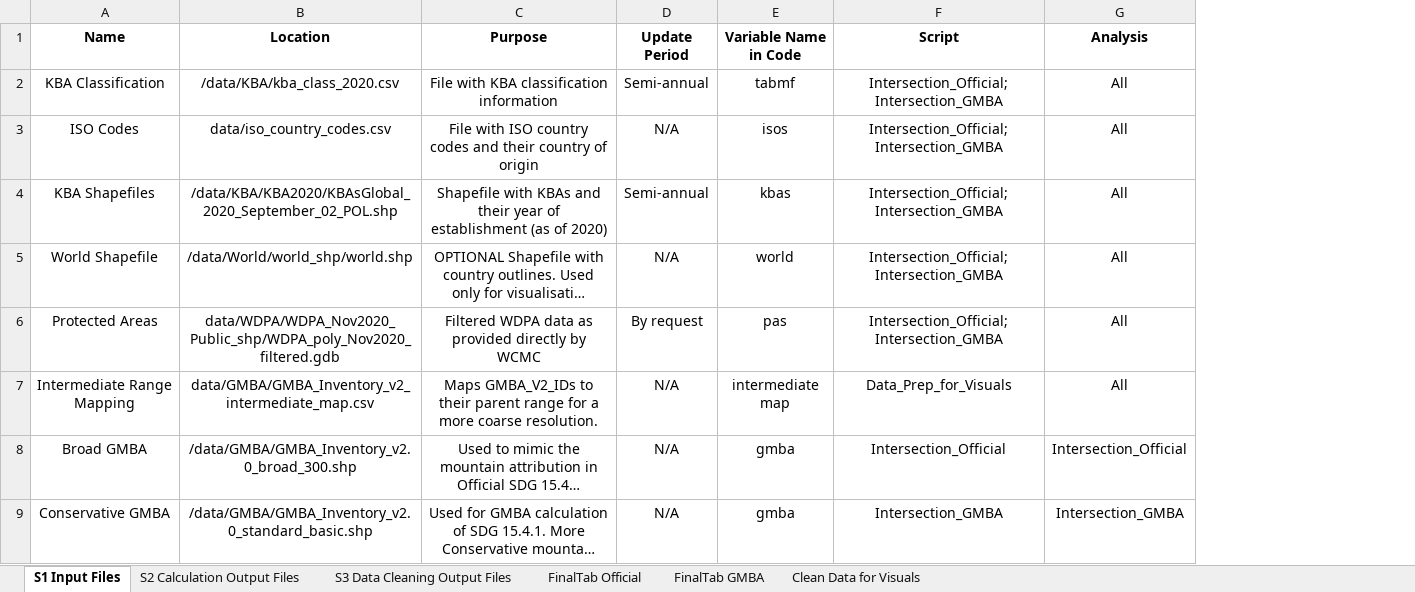
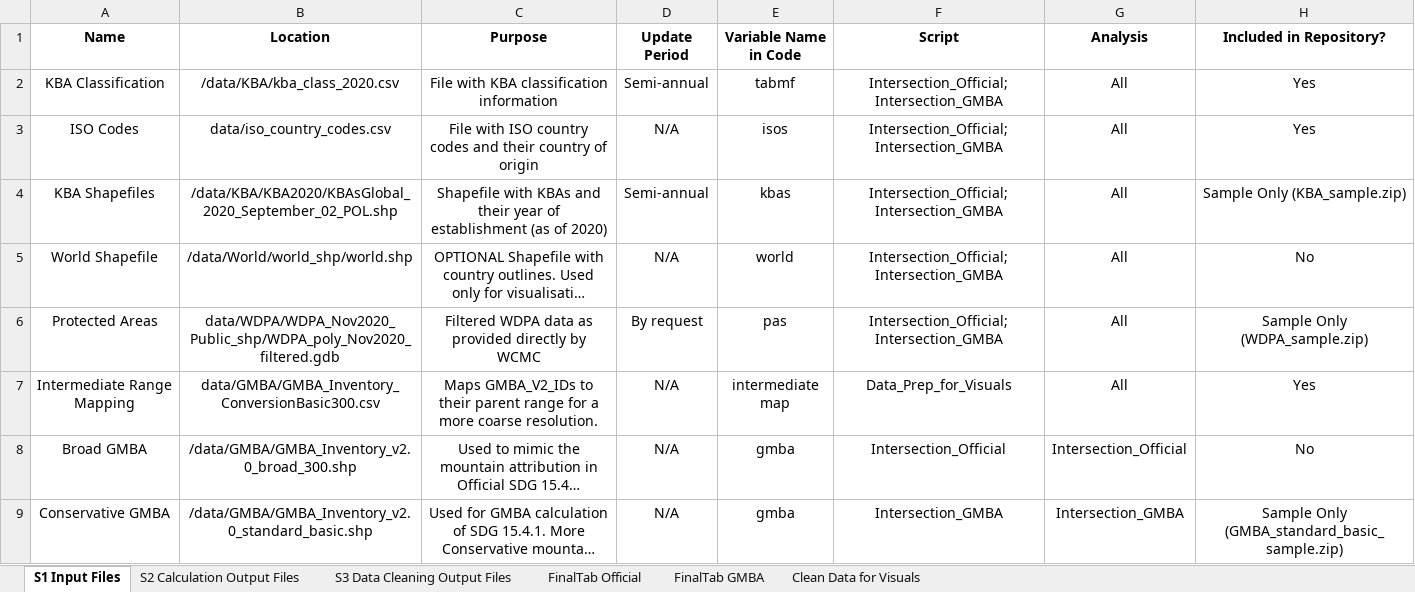
Before and after one commit to marksnethlage/SDG15.4.1_Calculator, an Excel workbook: Metadata.xlsx, sheet S1 Input Files, drawn as a sheet; long unchanged cells end in …; values as stored, in another font and other column widths than the file's, no borders; the diff names each change by its address in the sheet, - before the commit and + after, or states it on an @@ line.

```diff
--- a/Metadata.xlsx (sheet S1 Input Files)
+++ b/Metadata.xlsx (sheet S1 Input Files)
+column H (Included in Repository?), rows 2-9: Yes | Yes | Sample Only (KBA_sample.zip) | No | Sample Only (WDPA_sample.zip) | Yes | No | Sample Only (GMBA_standard_basic_sample.zip)
-B7 (Location): data/GMBA/GMBA_Inventory_v2_intermediate_map.csv
+B7 (Location): data/GMBA/GMBA_Inventory_ConversionBasic300.csv
```
Also changed, not shown: 2 other files.
